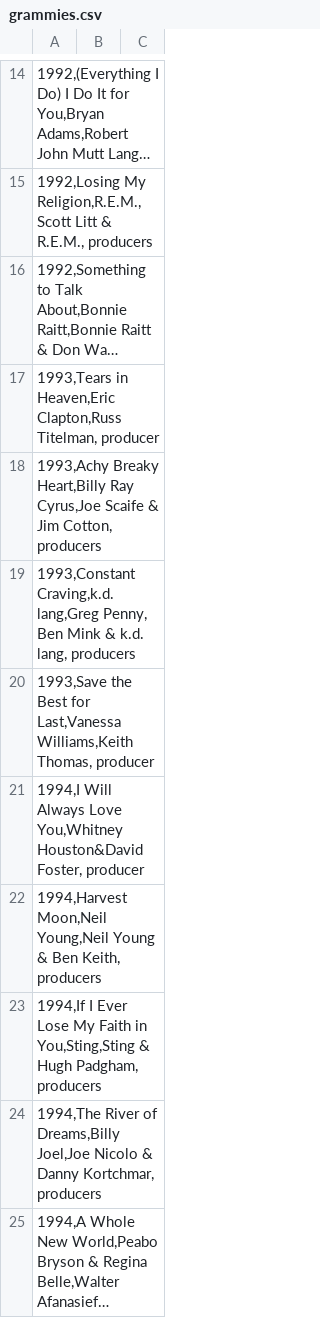
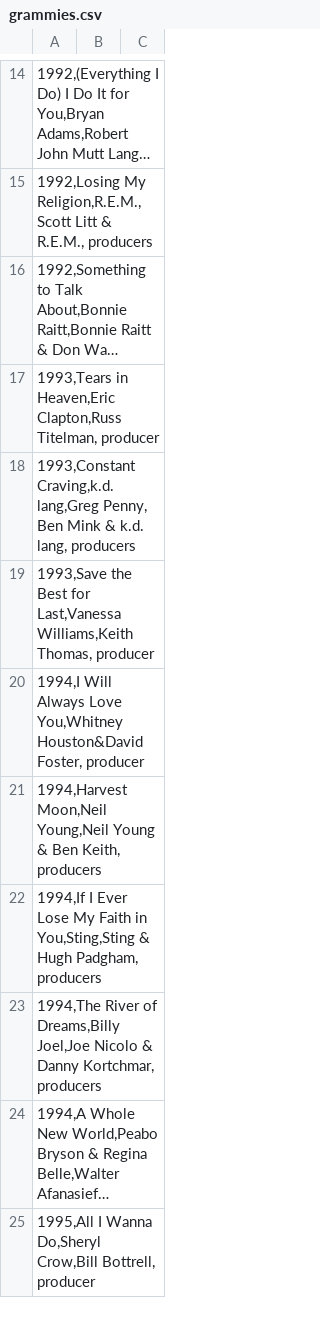
Before and after one commit to micybusy/sketch, a CSV file: grammies.csv, drawn as a sheet; only a part is shown, gaps mark what is left out; the shorter side is filled out with more unchanged rows; long unchanged cells end in …; the diff names each change by its address in the sheet, - before the commit and + after, or states it on an @@ line.

Commit message:
Update grammies.csv

```diff
--- a/grammies.csv
+++ b/grammies.csv
-row 18: 1993,Achy Breaky Heart,Billy Ray Cyrus,Joe Scaife & Jim Cotton, producers
```
